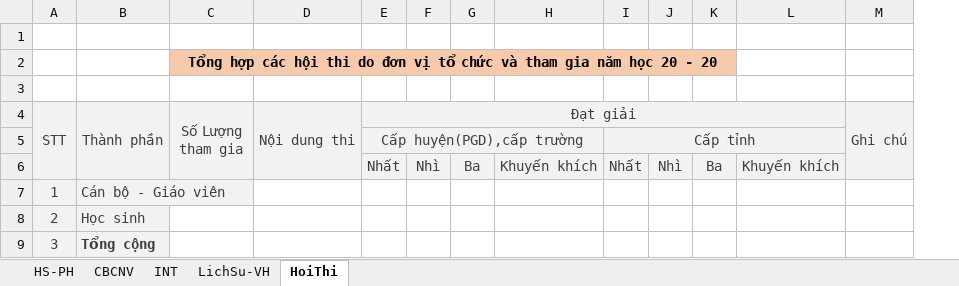
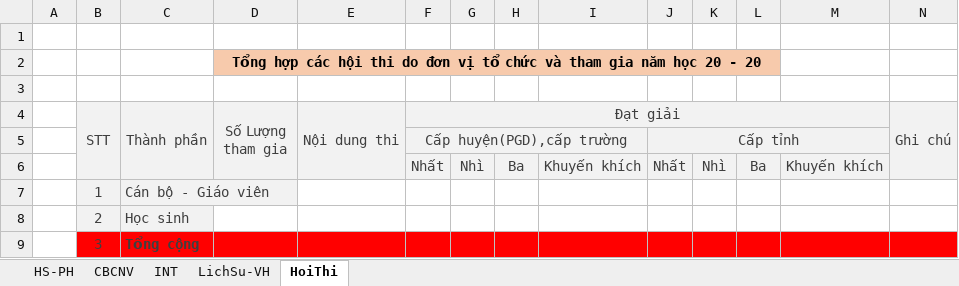
Before and after one commit to nqhoag/report, an Excel workbook: src/Excel/THQN.xlsx, sheet HoiThi, drawn as a sheet; values as stored, in another font and other column widths than the file's, no borders; charts and pictures not drawn; addresses are those after the commit; the diff names each change by its address in the sheet, - before the commit and + after, or states it on an @@ line.

```diff
--- a/src/Excel/THQN.xlsx (sheet HoiThi)
+++ b/src/Excel/THQN.xlsx (sheet HoiThi)
+column A, empty
-B9:C9 fill: #F2F2F2
+B9:C9 fill: #FF0000
-D9:N9 fill: none
+D9:N9 fill: #FF0000
```
Also changed, not shown: sheet CBCNV, sheet LichSu-VH, sheet HS-PH, sheet INT, charts or pictures, 1 other file.
